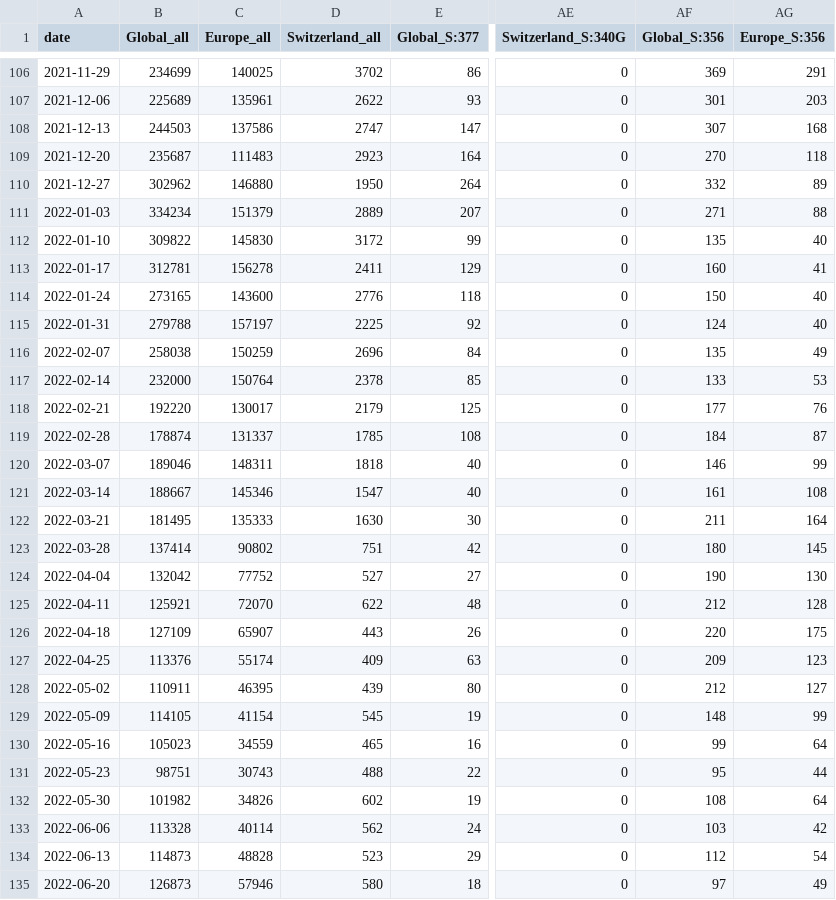
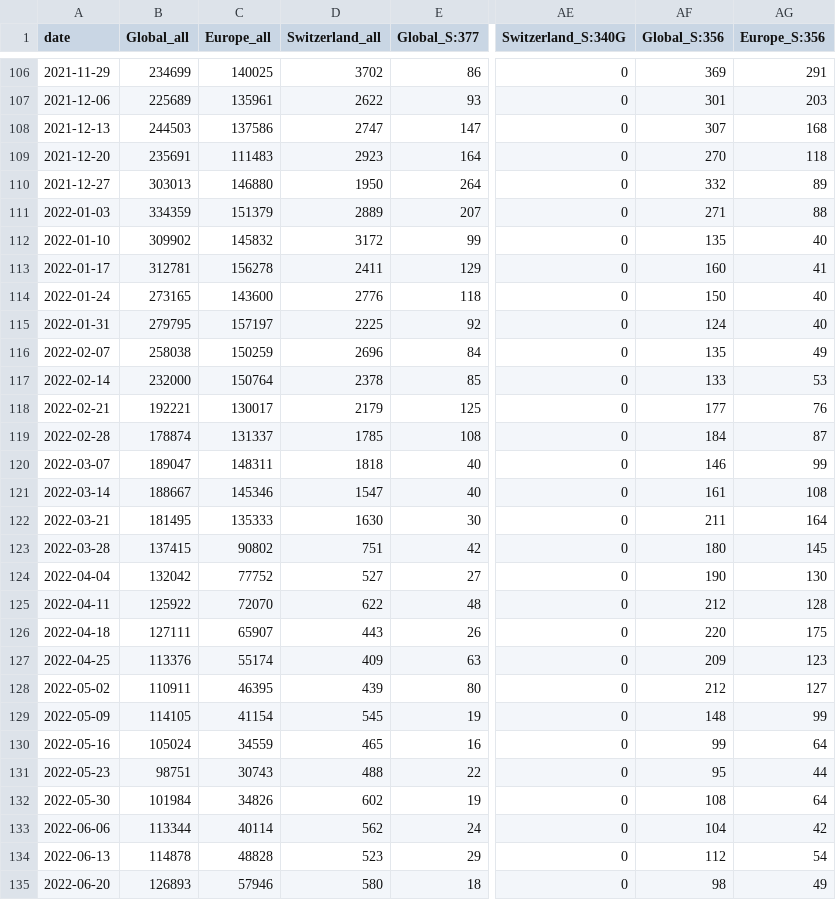
Before and after one commit to CovSeqCH/SequencingStats_and_Variants, a CSV file: data/mutation_counts.csv, drawn as a sheet; only a part is shown, gaps mark what is left out; the diff covers the shown part only; the diff names each change by its address in the sheet, - before the commit and + after, or states it on an @@ line.

```diff
--- a/data/mutation_counts.csv
+++ b/data/mutation_counts.csv
-B109 (Global_all): 235687
+B109 (Global_all): 235691
-B110 (Global_all): 302962
+B110 (Global_all): 303013
-B111 (Global_all): 334234
+B111 (Global_all): 334359
-B112 (Global_all): 309822
+B112 (Global_all): 309902
-C112 (Europe_all): 145830
+C112 (Europe_all): 145832
-B115 (Global_all): 279788
+B115 (Global_all): 279795
-B118 (Global_all): 192220
+B118 (Global_all): 192221
-B120 (Global_all): 189046
+B120 (Global_all): 189047
-B123 (Global_all): 137414
+B123 (Global_all): 137415
-B125 (Global_all): 125921
+B125 (Global_all): 125922
-B126 (Global_all): 127109
+B126 (Global_all): 127111
-B130 (Global_all): 105023
+B130 (Global_all): 105024
-B132 (Global_all): 101982
+B132 (Global_all): 101984
-B133 (Global_all): 113328
+B133 (Global_all): 113344
-AF133 (Global_S:356): 103
+AF133 (Global_S:356): 104
-B134 (Global_all): 114873
+B134 (Global_all): 114878
-B135 (Global_all): 126873
+B135 (Global_all): 126893
-AF135 (Global_S:356): 97
+AF135 (Global_S:356): 98
```
Also changed, not shown: 128 edited cells elsewhere in this file, 9 other files.
